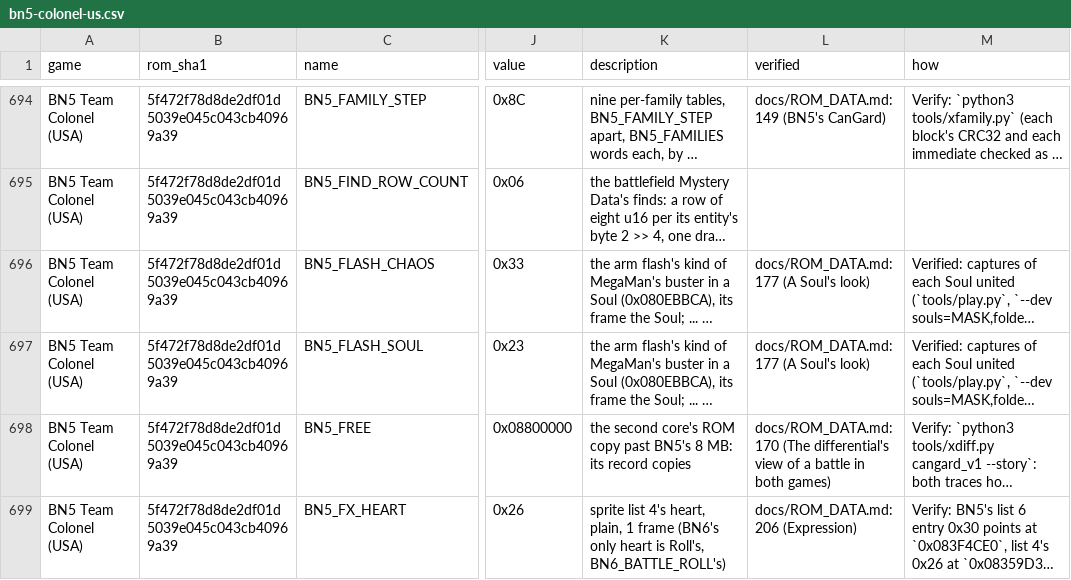
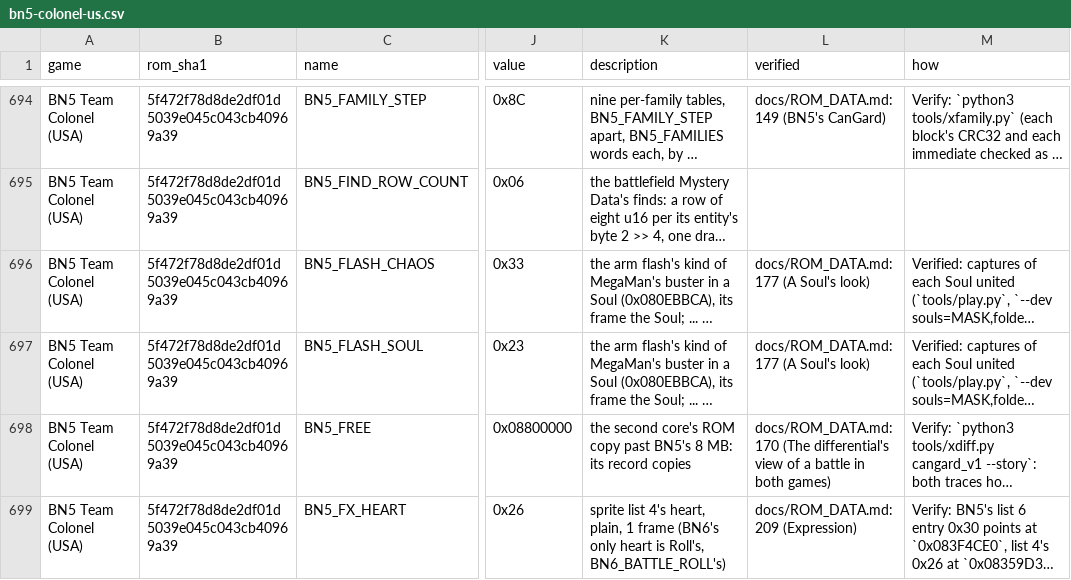
Before and after one commit to saschb2b/Mega-Man-Battle-Network-Cyberworld-Endless, a CSV file: docs/symbols/bn5-colonel-us.csv, drawn as a sheet; only a part is shown, gaps mark what is left out; long unchanged cells end in …; the diff covers the shown part only; the diff names each change by its address in the sheet, - before the commit and + after, or states it on an @@ line.

Commit message:
Two MegaMen a side: a partner's whole MegaMan in the docs (ONLINE_ARENA.md's His NaviCust, His Cross, A Program Advance; three ROM_DATA rows; the RE ledger; symbols); the names lint asks for

```diff
--- a/docs/symbols/bn5-colonel-us.csv
+++ b/docs/symbols/bn5-colonel-us.csv
-L699 (verified): docs/ROM_DATA.md:206 (Expression)
+L699 (verified): docs/ROM_DATA.md:209 (Expression)
```
Also changed, not shown: 6 edited cells elsewhere in this file, 17 other files.
